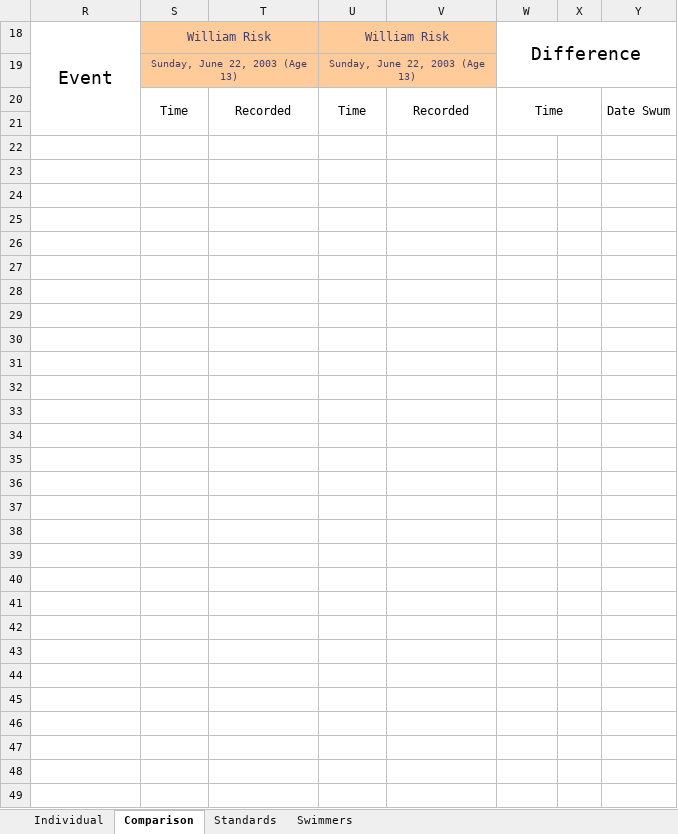
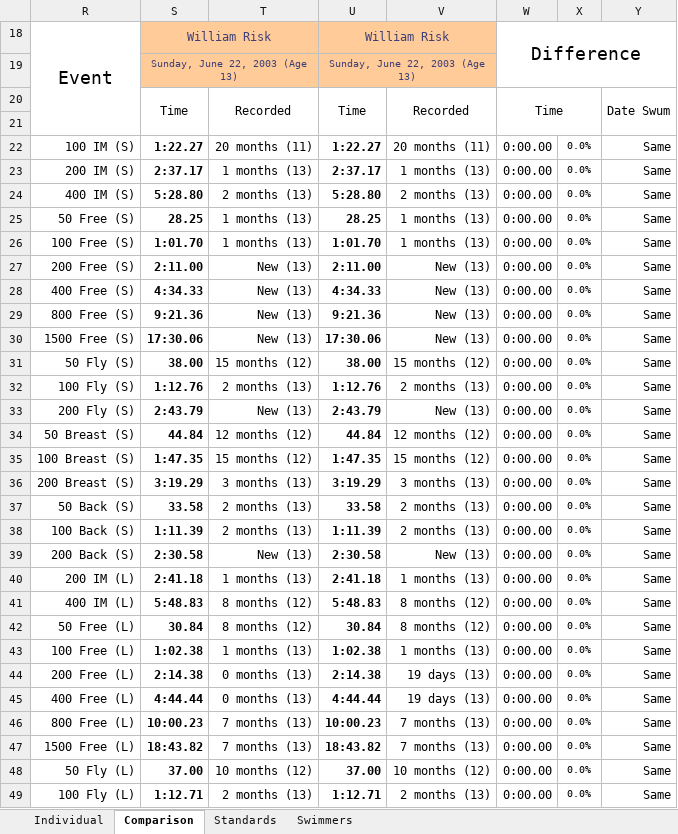
Before and after one commit to Subject2Risk/swim-report, an Excel workbook: swim-calculator.xlsm, sheet Comparison, drawn as a sheet; only a part is shown; values as stored, in another font and other column widths than the file's, no borders; conditional formats not drawn; the diff covers the shown part only; the diff names each change by its address in the sheet, - before the commit and + after, or states it on an @@ line.

```diff
--- a/swim-calculator.xlsm (sheet Comparison)
+++ b/swim-calculator.xlsm (sheet Comparison)
-row 22: (empty)
+row 22: 100 IM (S) | 1:22.27 | 20 months (11) | 1:22.27 | 20 months (11) | 0:00.00 | 0.0% | Same
-row 23: (empty)
+row 23: 200 IM (S) | 2:37.17 | 1 months (13) | 2:37.17 | 1 months (13) | 0:00.00 | 0.0% | Same
-row 24: (empty)
+row 24: 400 IM (S) | 5:28.80 | 2 months (13) | 5:28.80 | 2 months (13) | 0:00.00 | 0.0% | Same
-row 25: (empty)
+row 25: 50 Free (S) | 28.25 | 1 months (13) | 28.25 | 1 months (13) | 0:00.00 | 0.0% | Same
-row 26: (empty)
+row 26: 100 Free (S) | 1:01.70 | 1 months (13) | 1:01.70 | 1 months (13) | 0:00.00 | 0.0% | Same
-row 27: (empty)
+row 27: 200 Free (S) | 2:11.00 | New (13) | 2:11.00 | New (13) | 0:00.00 | 0.0% | Same
-row 28: (empty)
+row 28: 400 Free (S) | 4:34.33 | New (13) | 4:34.33 | New (13) | 0:00.00 | 0.0% | Same
-row 29: (empty)
+row 29: 800 Free (S) | 9:21.36 | New (13) | 9:21.36 | New (13) | 0:00.00 | 0.0% | Same
-row 30: (empty)
+row 30: 1500 Free (S) | 17:30.06 | New (13) | 17:30.06 | New (13) | 0:00.00 | 0.0% | Same
-row 31: (empty)
+row 31: 50 Fly (S) | 38.00 | 15 months (12) | 38.00 | 15 months (12) | 0:00.00 | 0.0% | Same
-row 32: (empty)
+row 32: 100 Fly (S) | 1:12.76 | 2 months (13) | 1:12.76 | 2 months (13) | 0:00.00 | 0.0% | Same
-row 33: (empty)
+row 33: 200 Fly (S) | 2:43.79 | New (13) | 2:43.79 | New (13) | 0:00.00 | 0.0% | Same
-row 34: (empty)
+row 34: 50 Breast (S) | 44.84 | 12 months (12) | 44.84 | 12 months (12) | 0:00.00 | 0.0% | Same
-row 35: (empty)
+row 35: 100 Breast (S) | 1:47.35 | 15 months (12) | 1:47.35 | 15 months (12) | 0:00.00 | 0.0% | Same
-row 36: (empty)
+row 36: 200 Breast (S) | 3:19.29 | 3 months (13) | 3:19.29 | 3 months (13) | 0:00.00 | 0.0% | Same
-row 37: (empty)
+row 37: 50 Back (S) | 33.58 | 2 months (13) | 33.58 | 2 months (13) | 0:00.00 | 0.0% | Same
-row 38: (empty)
+row 38: 100 Back (S) | 1:11.39 | 2 months (13) | 1:11.39 | 2 months (13) | 0:00.00 | 0.0% | Same
-row 39: (empty)
+row 39: 200 Back (S) | 2:30.58 | New (13) | 2:30.58 | New (13) | 0:00.00 | 0.0% | Same
-row 40: (empty)
+row 40: 200 IM (L) | 2:41.18 | 1 months (13) | 2:41.18 | 1 months (13) | 0:00.00 | 0.0% | Same
-row 41: (empty)
+row 41: 400 IM (L) | 5:48.83 | 8 months (12) | 5:48.83 | 8 months (12) | 0:00.00 | 0.0% | Same
-row 42: (empty)
+row 42: 50 Free (L) | 30.84 | 8 months (12) | 30.84 | 8 months (12) | 0:00.00 | 0.0% | Same
-row 43: (empty)
+row 43: 100 Free (L) | 1:02.38 | 1 months (13) | 1:02.38 | 1 months (13) | 0:00.00 | 0.0% | Same
-row 44: (empty)
+row 44: 200 Free (L) | 2:14.38 | 0 months (13) | 2:14.38 | 19 days (13) | 0:00.00 | 0.0% | Same
-row 45: (empty)
+row 45: 400 Free (L) | 4:44.44 | 0 months (13) | 4:44.44 | 19 days (13) | 0:00.00 | 0.0% | Same
-row 46: (empty)
+row 46: 800 Free (L) | 10:00.23 | 7 months (13) | 10:00.23 | 7 months (13) | 0:00.00 | 0.0% | Same
-row 47: (empty)
+row 47: 1500 Free (L) | 18:43.82 | 7 months (13) | 18:43.82 | 7 months (13) | 0:00.00 | 0.0% | Same
-row 48: (empty)
+row 48: 50 Fly (L) | 37.00 | 10 months (12) | 37.00 | 10 months (12) | 0:00.00 | 0.0% | Same
-row 49: (empty)
+row 49: 100 Fly (L) | 1:12.71 | 2 months (13) | 1:12.71 | 2 months (13) | 0:00.00 | 0.0% | Same
```
Also changed, not shown: 56 edited cells elsewhere in this sheet, sheet Individual, sheet Swimmers, hidden cells.
